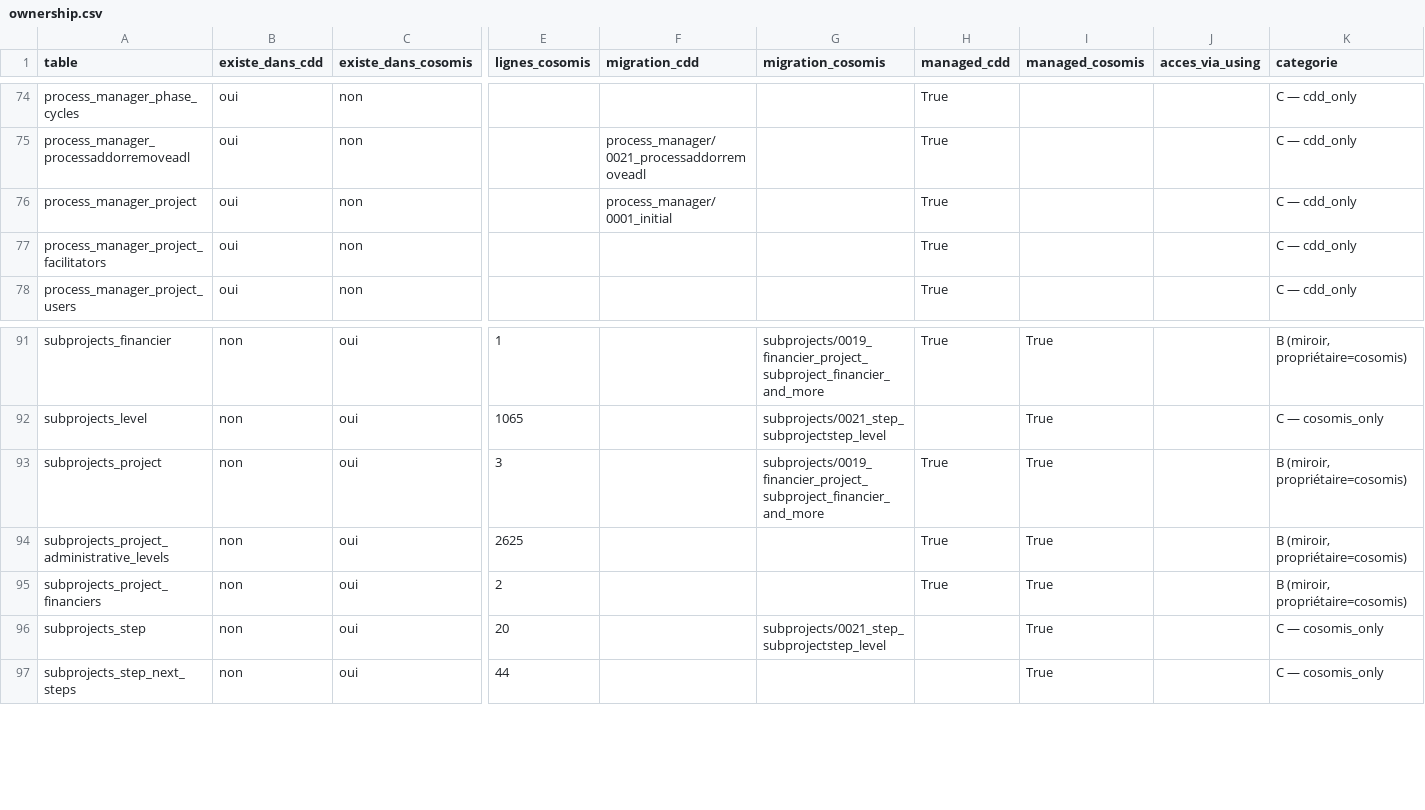
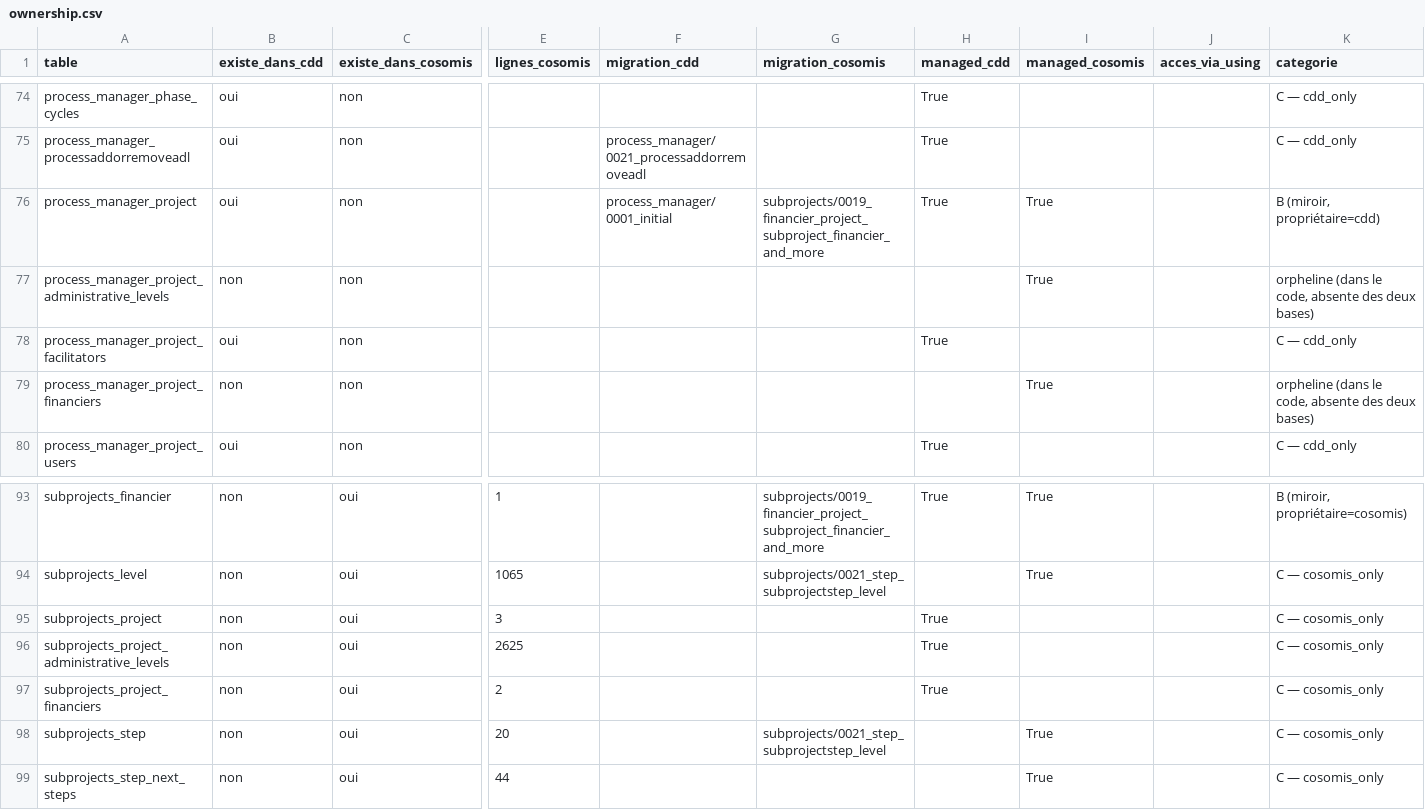
Before and after one commit to anadeb-coso/cdd-backend, a CSV file: merge/artifacts/10_inventory/ownership.csv, drawn as a sheet; only a part is shown, gaps mark what is left out; addresses are those after the commit; rows hold the shown columns only; the diff names each change by its address in the sheet, - before the commit and + after, or states it on an @@ line.

```diff
--- a/merge/artifacts/10_inventory/ownership.csv
+++ b/merge/artifacts/10_inventory/ownership.csv
-G76 (migration_cosomis): (empty)
+G76 (migration_cosomis): subprojects/0019_financier_project_subproject_financier_and_more
-I76 (managed_cosomis): (empty)
+I76 (managed_cosomis): True
-K76 (categorie): C — cdd_only
+K76 (categorie): B (miroir, propriétaire=cdd)
+row 77: process_manager_project_administrative_levels | non | non |  |  |  |  | True |  | orpheline (dans le code, absente des deux bases)
+row 79: process_manager_project_financiers | non | non |  |  |  |  | True |  | orpheline (dans le code, absente des deux bases)
-G95 (migration_cosomis): subprojects/0019_financier_project_subproject_financier_and_more
+G95 (migration_cosomis): (empty)
-I95:I97 (managed_cosomis): True
+I95:I97 (managed_cosomis): (empty)
-K95:K97 (categorie): B (miroir, propriétaire=cosomis)
+K95:K97 (categorie): C — cosomis_only
```
Also changed, not shown: merge/artifacts/10_inventory/conflicts.csv, 22 other files.
